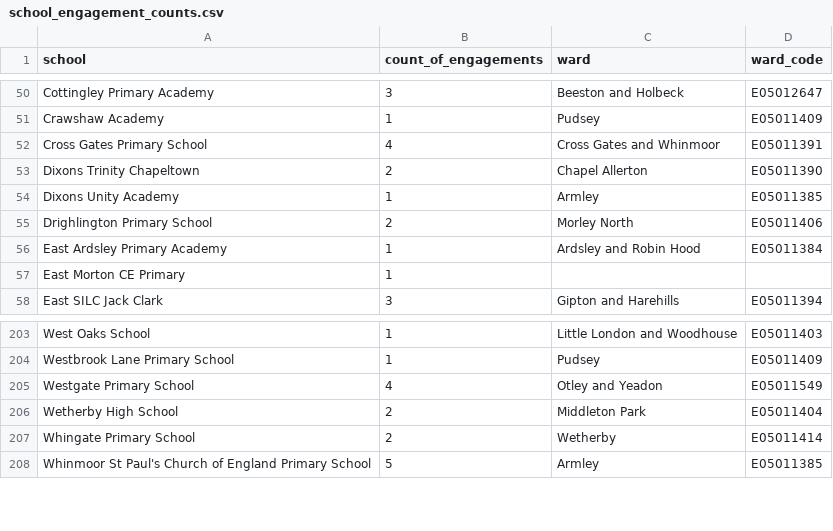
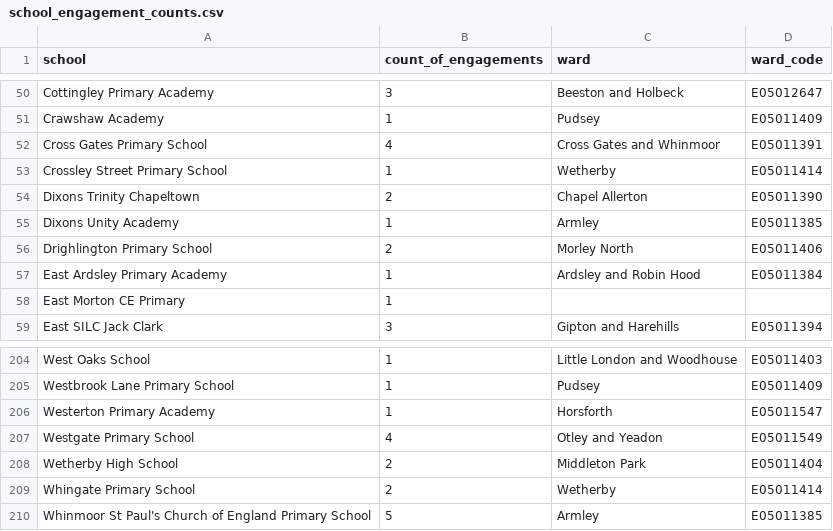
Before and after one commit to open-innovations/leeds-2023, a CSV file: docs/metrics/schools/_data/school_engagement_counts.csv, drawn as a sheet; only a part is shown, gaps mark what is left out.

```diff
--- a/docs/metrics/schools/_data/school_engagement_counts.csv
+++ b/docs/metrics/schools/_data/school_engagement_counts.csv
@@ -52,2 +52,3 @@ Crawshaw Academy,1,Pudsey,E05011409
 Cross Gates Primary School,4,Cross Gates and Whinmoor,E05011391
+Crossley Street Primary School,1,Wetherby,E05011414
 Dixons Trinity Chapeltown,2,Chapel Allerton,E05011390
@@ -204,2 +205,3 @@ West Oaks School,1,Little London and Woodhouse,E05011403
 Westbrook Lane Primary School,1,Pudsey,E05011409
+Westerton Primary Academy,1,Horsforth,E05011547
 Westgate Primary School,4,Otley and Yeadon,E05011549
```
Also changed, not shown: data/metrics/events/master/all.csv, data/metrics/events/promote-events/events.csv, 49 other files.
